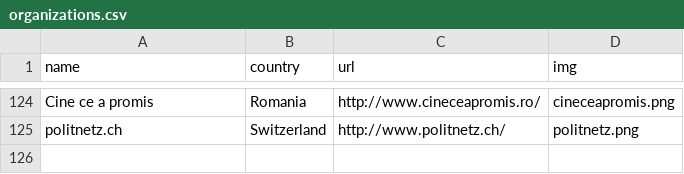
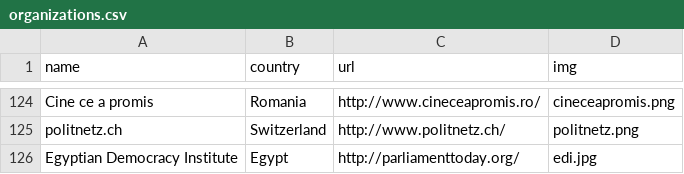
Before and after one commit to sunlightlabs/openingparliament, a CSV file: data/organizations.csv, drawn as a sheet; only a part is shown, gaps mark what is left out.

```diff
--- a/data/organizations.csv
+++ b/data/organizations.csv
@@ -125 +125,2 @@ Cine ce a promis,Romania,http://www.cineceapromis.ro/,cineceapromis.png
 politnetz.ch,Switzerland,http://www.politnetz.ch/,politnetz.png
+Egyptian Democracy Institute,Egypt,http://parliamenttoday.org/,edi.jpg
```
Also changed, not shown: 2 other files.
